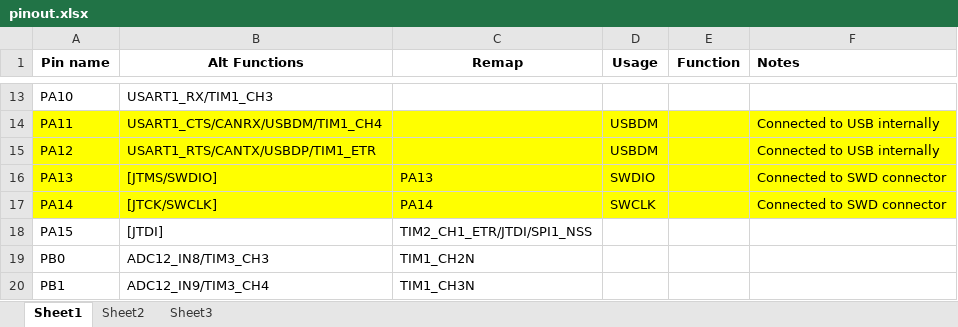
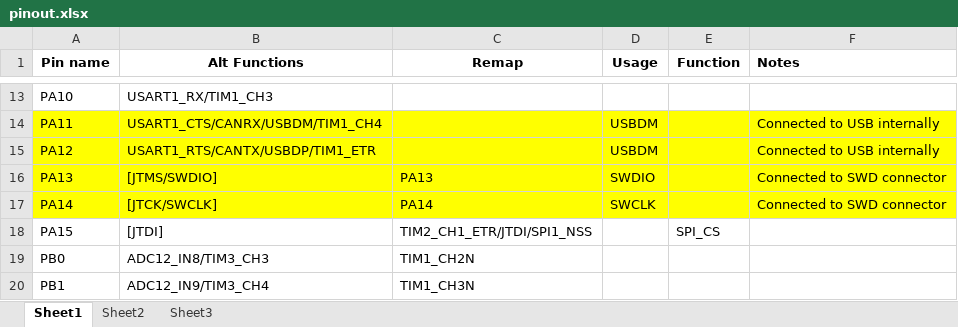
Before and after one commit to alvieboy/abobora, an Excel workbook: pinout.xlsx, sheet Sheet1, drawn as a sheet; only a part is shown, gaps mark what is left out; values as stored, in another font and other column widths than the file's, no borders; the diff names each change by its address in the sheet, - before the commit and + after, or states it on an @@ line.

```diff
--- a/pinout.xlsx (sheet Sheet1)
+++ b/pinout.xlsx (sheet Sheet1)
-E18 (Function): (empty)
+E18 (Function): SPI_CS
```
Also changed, not shown: 9 other files.
